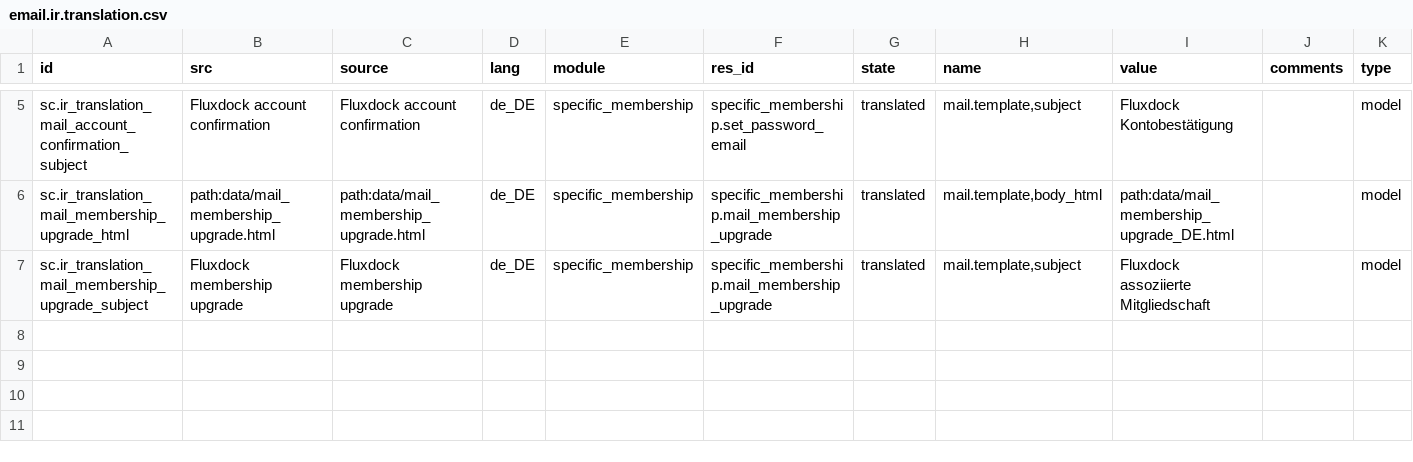
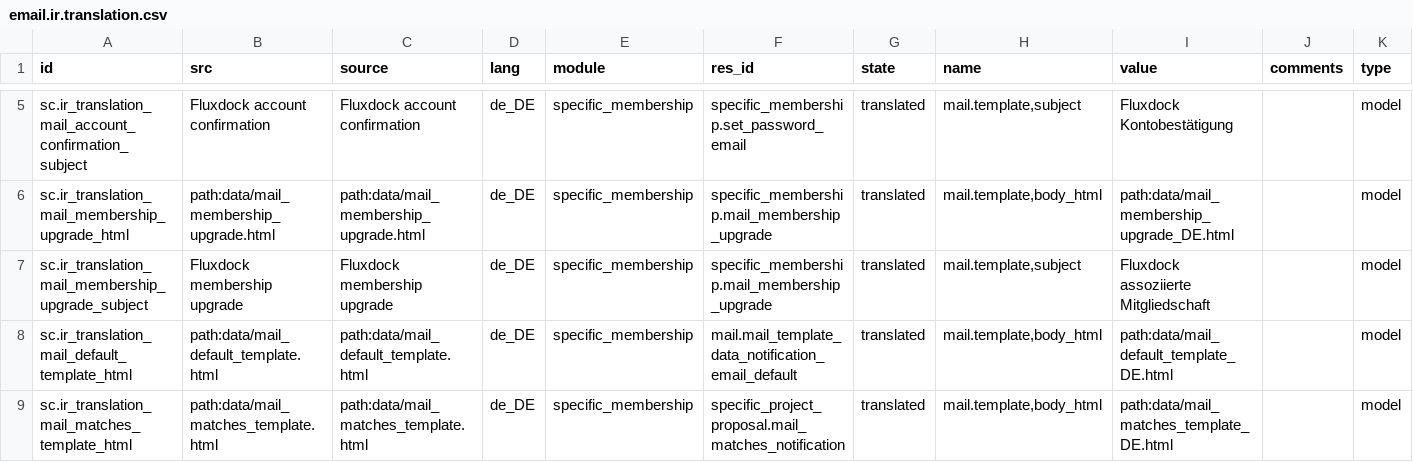
Before and after one commit to camptocamp/connector-interfaces, a CSV file: odoo/data/email.ir.translation.csv, drawn as a sheet; only a part is shown, gaps mark what is left out.

Commit message:
update translations and email templates

```diff
--- a/odoo/data/email.ir.translation.csv
+++ b/odoo/data/email.ir.translation.csv
@@ -7 +7,3 @@ sc.ir_translation_mail_membership_upgrade_html|path:data/mail_membership_upgrade
 sc.ir_translation_mail_membership_upgrade_subject|Fluxdock membership upgrade|Fluxdock membership upgrade|de_DE|specific_membership|specific_membership.mail_membership_upgrade|translated|mail.template,subject|Fluxdock assoziierte Mitgliedschaft||model
+sc.ir_translation_mail_default_template_html|path:data/mail_default_template.html|path:data/mail_default_template.html|de_DE|specific_membership|mail.mail_template_data_notification_email_default|translated|mail.template,body_html|path:data/mail_default_template_DE.html||model
+sc.ir_translation_mail_matches_template_html|path:data/mail_matches_template.html|path:data/mail_matches_template.html|de_DE|specific_membership|specific_project_proposal.mail_matches_notification|translated|mail.template,body_html|path:data/mail_matches_template_DE.html||model
```
Also changed, not shown: 6 other files.
